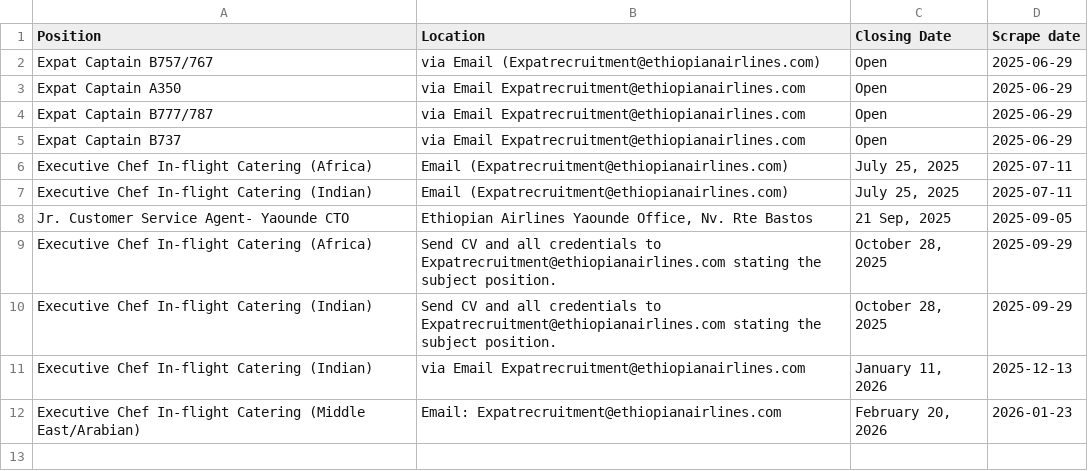
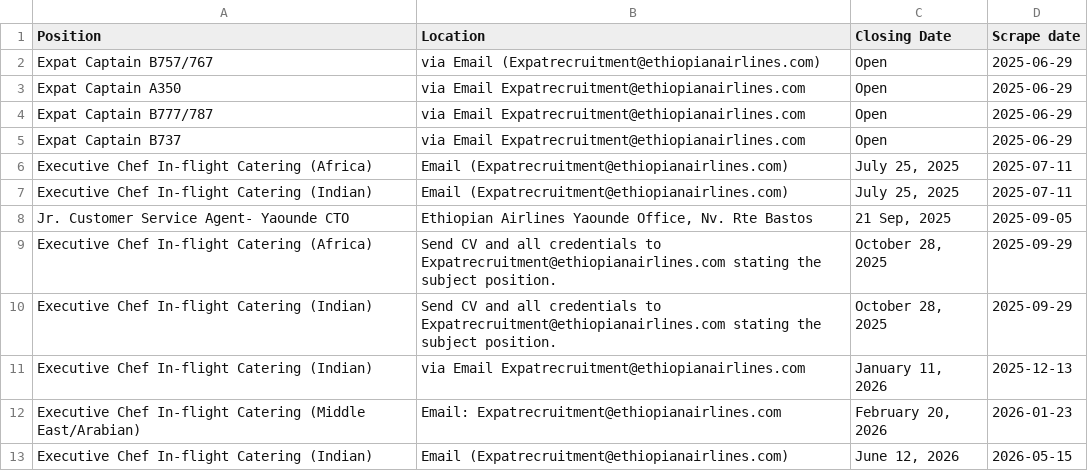
Before and after one commit to Imr-u/ET-Airlines, a CSV file: in_jobs/injobs.csv, drawn as a sheet; the diff names each change by its address in the sheet, - before the commit and + after, or states it on an @@ line.

```diff
--- a/in_jobs/injobs.csv
+++ b/in_jobs/injobs.csv
+row 13: Executive Chef In-flight Catering (Indian) | Email (Expatrecruitment@ethiopianairlines.com) | June 12, 2026 | 2026-05-15
```
